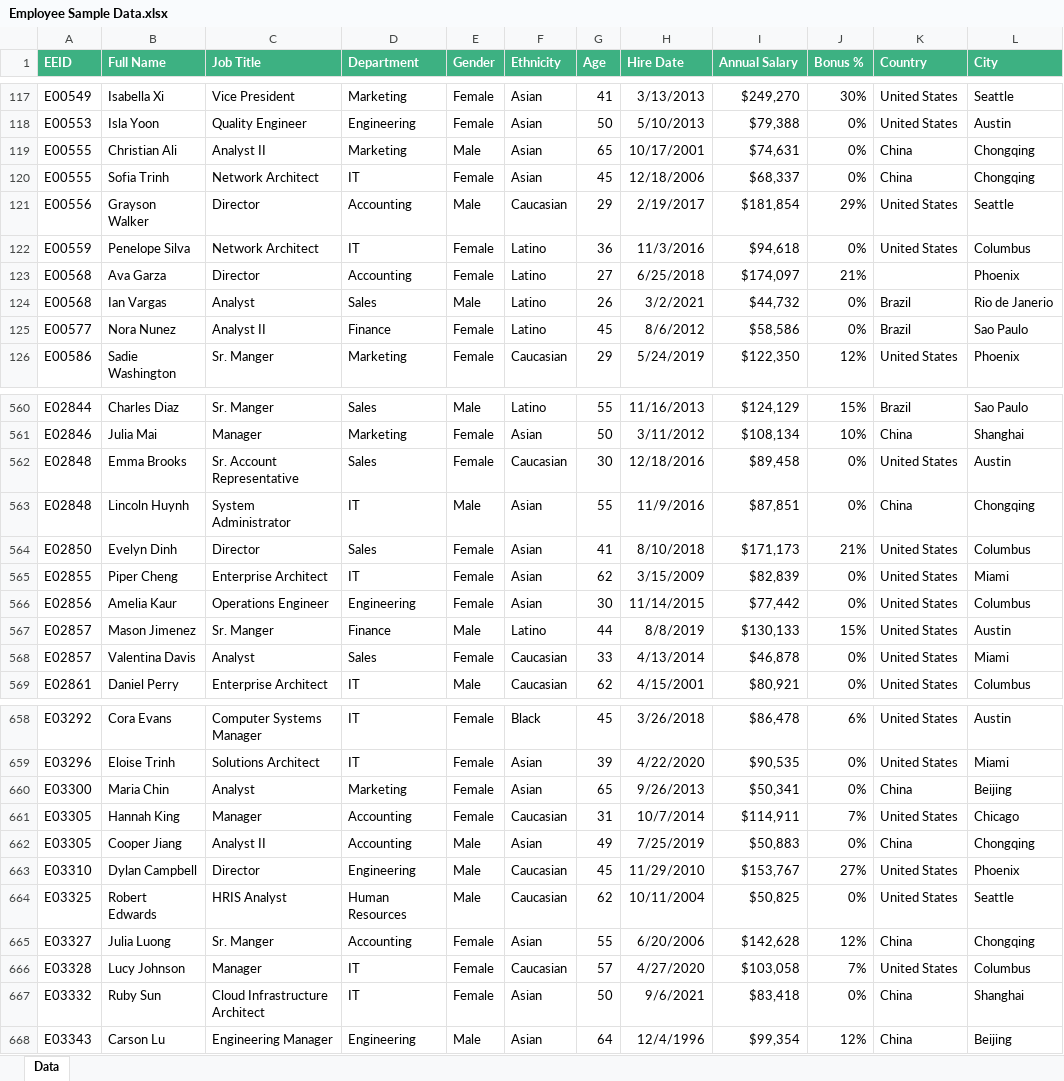
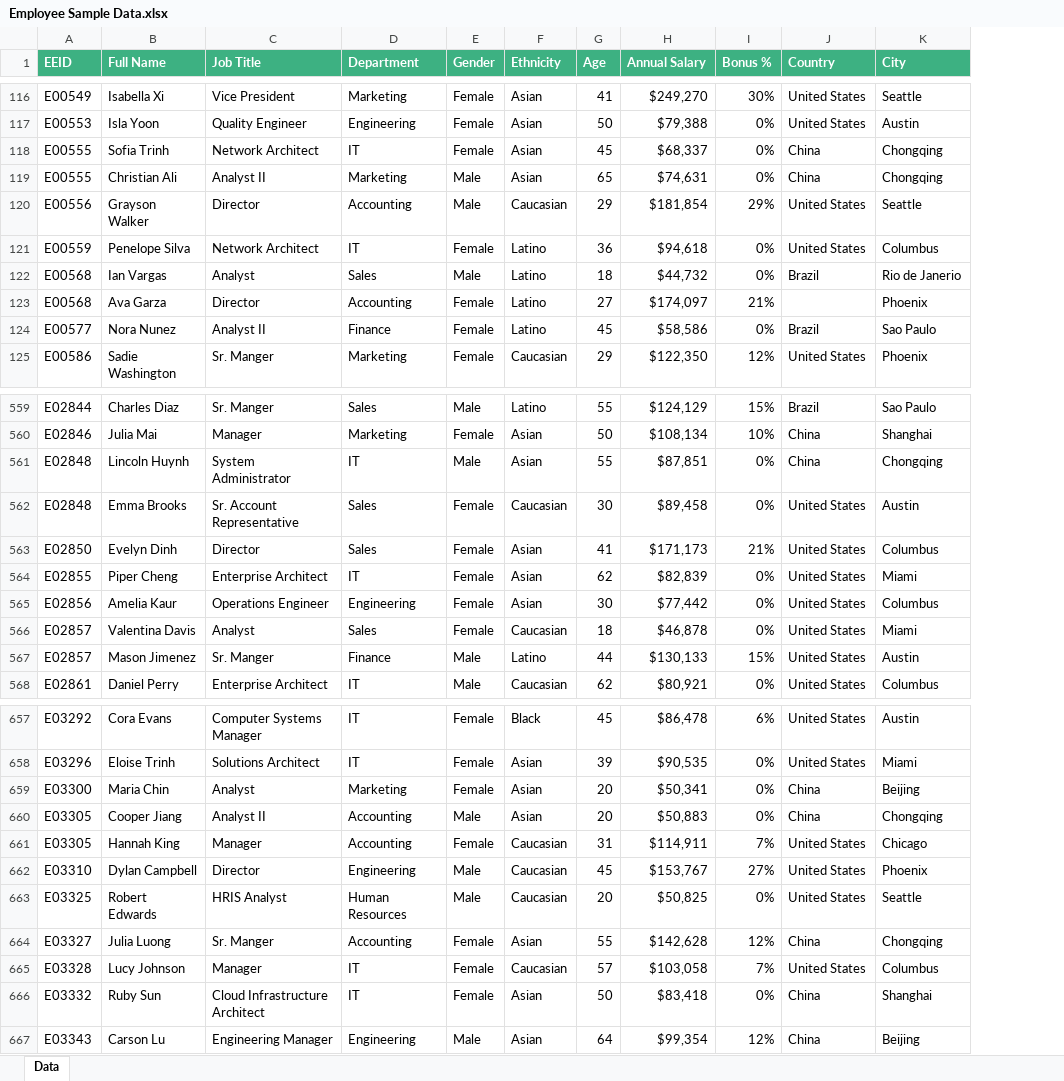
Before and after one commit to Code-Gen-Hub/Data_Analytic_Workshop, an Excel workbook: Employee Sample Data.xlsx, sheet Data, drawn as a sheet; only a part is shown, gaps mark what is left out; values as stored, in another font and other column widths than the file's, no borders; table styles not drawn; removed rows and columns are numbered as before the commit, all else as after; the diff covers the shown part only; the diff names each change by its address in the sheet, - before the commit and + after, or states it on an @@ line.

```diff
--- a/Employee Sample Data.xlsx (sheet Data)
+++ b/Employee Sample Data.xlsx (sheet Data)
-column H (Hire Date), rows 117-119: 3/13/2013 | 5/10/2013 | 10/17/2001; rows 121-123: 2/19/2017 | 11/3/2016 | 6/25/2018; rows 125-126: 8/6/2012 | 5/24/2019; rows 560-562: 11/16/2013 | 3/11/2012 | 12/18/2016; rows 564-567: 8/10/2018 | 3/15/2009 | 11/14/2015 | 8/8/2019; row 569: 4/15/2001; rows 658-661: 3/26/2018 | 4/22/2020 | 9/26/2013 | 10/7/2014; rows 663-668: 11/29/2010 | 10/11/2004 | 6/20/2006 | 4/27/2020 | 9/6/2021 | 12/4/1996
@@ row 120 moved to row 118: E00555 @@
+row 122: E00568 | Ian Vargas | Analyst | Sales | Male | Latino | 18 | $44,732 | 0% | Brazil | Rio de Janerio
-row 124: E00568 | Ian Vargas | Analyst | Sales | Male | Latino | 26 | 3/2/2021 | $44,732 | 0% | Brazil | Rio de Janerio
@@ row 563 moved to row 561: E02848 @@
+row 566: E02857 | Valentina Davis | Analyst | Sales | Female | Caucasian | 18 | $46,878 | 0% | United States | Miami
-row 568: E02857 | Valentina Davis | Analyst | Sales | Female | Caucasian | 33 | 4/13/2014 | $46,878 | 0% | United States | Miami
-G659 (Age): 65
+G659 (Age): 20
+row 660: E03305 | Cooper Jiang | Analyst II | Accounting | Male | Asian | 20 | $50,883 | 0% | China | Chongqing
-row 662: E03305 | Cooper Jiang | Analyst II | Accounting | Male | Asian | 49 | 7/25/2019 | $50,883 | 0% | China | Chongqing
-G663 (Age): 62
+G663 (Age): 20
```
Also changed, not shown: 10 added rows, 10 removed rows, 33 moved rows and 65 edited cells elsewhere in this sheet.
